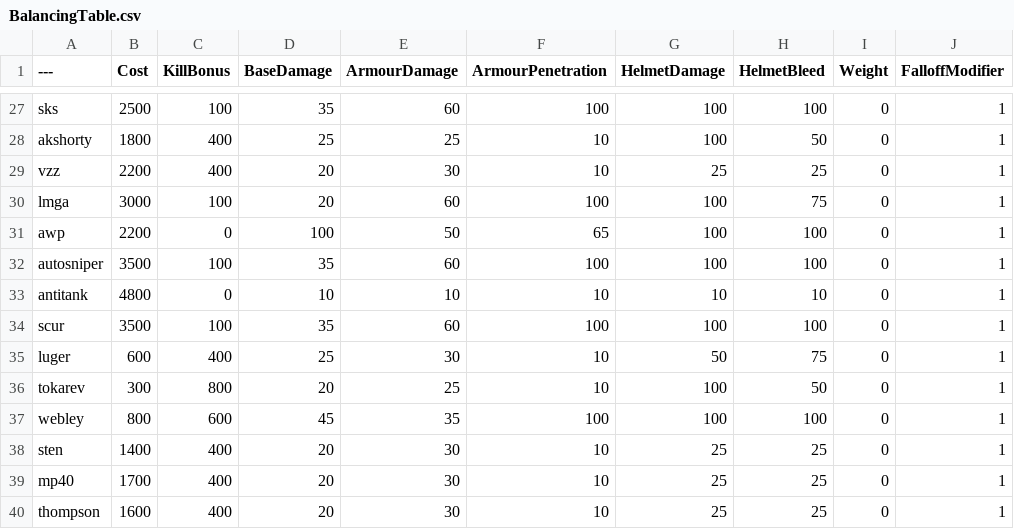
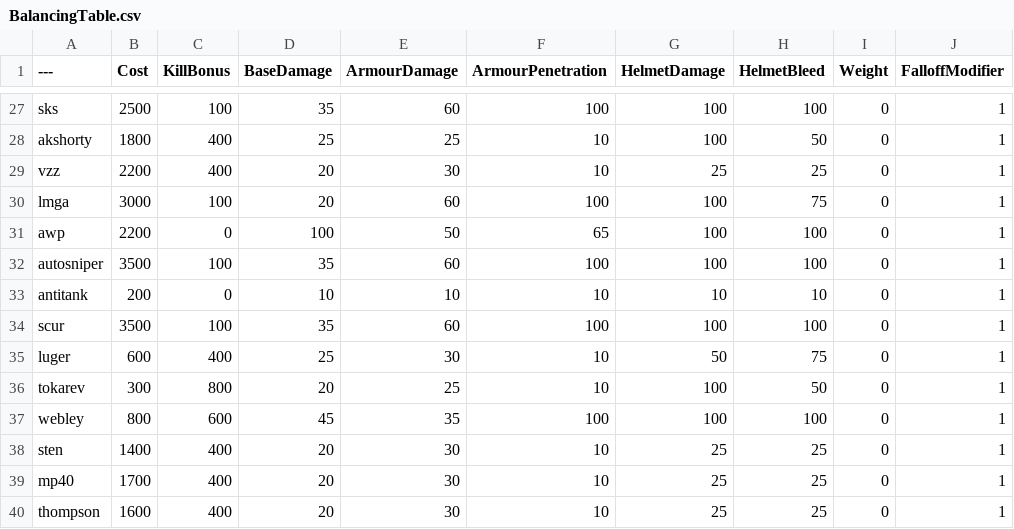
Before and after one commit to MarkinVR/BalancingTable, a CSV file: BalancingTable.csv, drawn as a sheet; only a part is shown, gaps mark what is left out; the diff names each change by its address in the sheet, - before the commit and + after, or states it on an @@ line.

Commit message:
Update BalancingTable.csv

```diff
--- a/BalancingTable.csv
+++ b/BalancingTable.csv
-B33 (Cost): 4800
+B33 (Cost): 200
```
